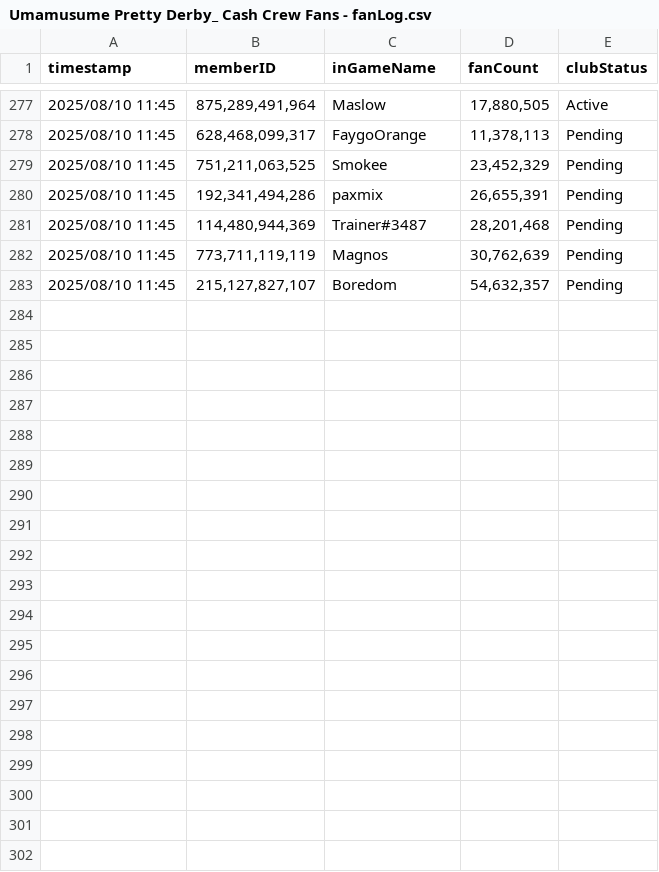
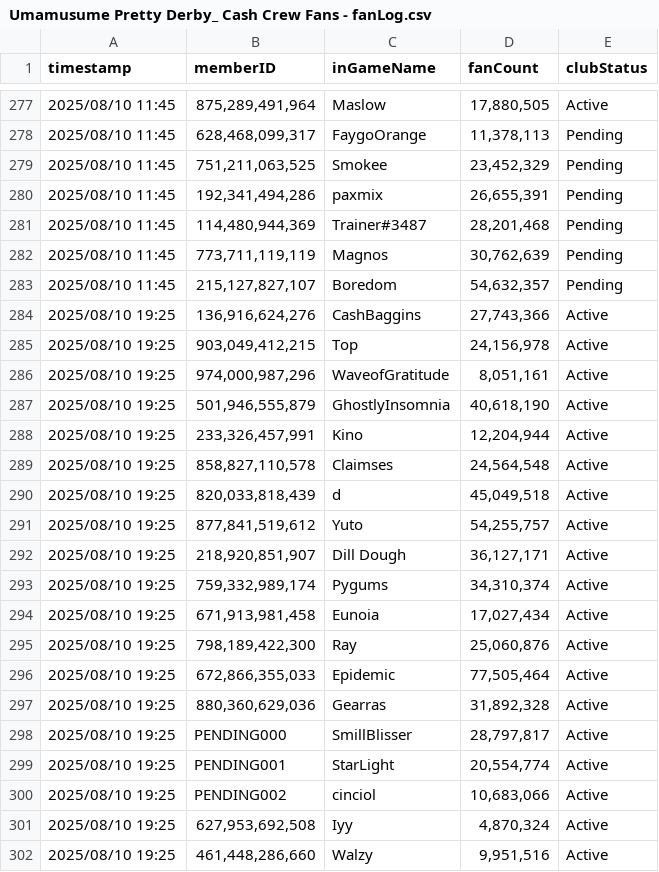
Before and after one commit to sdrawkcaBdeT/prettyDerbyClubAnalysis, a CSV file: Umamusume Pretty Derby_ Cash Crew Fans - fanLog.csv, drawn as a sheet; only a part is shown, gaps mark what is left out; the diff covers the shown part only.

```diff
--- a/Umamusume Pretty Derby_ Cash Crew Fans - fanLog.csv
+++ b/Umamusume Pretty Derby_ Cash Crew Fans - fanLog.csv
@@ -283 +283,20 @@ timestamp,memberID,inGameName,fanCount,clubStatus
 2025/08/10 11:45,"215,127,827,107",Boredom,"54,632,357",Pending
+2025/08/10 19:25,"136,916,624,276",CashBaggins,"27,743,366",Active
+2025/08/10 19:25,"903,049,412,215",Top,"24,156,978",Active
+2025/08/10 19:25,"974,000,987,296",WaveofGratitude,"8,051,161",Active
+2025/08/10 19:25,"501,946,555,879",GhostlyInsomnia,"40,618,190",Active
+2025/08/10 19:25,"233,326,457,991",Kino,"12,204,944",Active
+2025/08/10 19:25,"858,827,110,578",Claimses,"24,564,548",Active
+2025/08/10 19:25,"820,033,818,439",d,"45,049,518",Active
+2025/08/10 19:25,"877,841,519,612",Yuto,"54,255,757",Active
+2025/08/10 19:25,"218,920,851,907",Dill Dough,"36,127,171",Active
+2025/08/10 19:25,"759,332,989,174",Pygums,"34,310,374",Active
+2025/08/10 19:25,"671,913,981,458",Eunoia,"17,027,434",Active
+2025/08/10 19:25,"798,189,422,300",Ray,"25,060,876",Active
+2025/08/10 19:25,"672,866,355,033",Epidemic,"77,505,464",Active
+2025/08/10 19:25,"880,360,629,036",Gearras,"31,892,328",Active
+2025/08/10 19:25,PENDING000,SmillBlisser,"28,797,817",Active
+2025/08/10 19:25,PENDING001,StarLight,"20,554,774",Active
+2025/08/10 19:25,PENDING002,cinciol,"10,683,066",Active
+2025/08/10 19:25,"627,953,692,508",Iyy,"4,870,324",Active
+2025/08/10 19:25,"461,448,286,660",Walzy,"9,951,516",Active
```
Also changed, not shown: 11 added rows elsewhere in this file, 1 other file.
